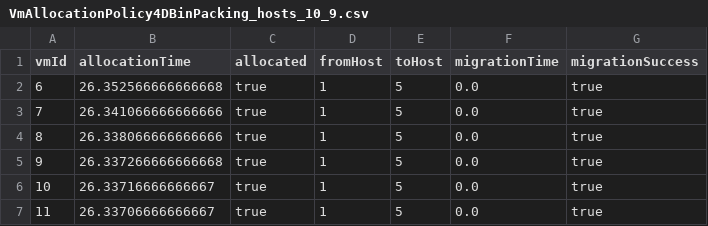
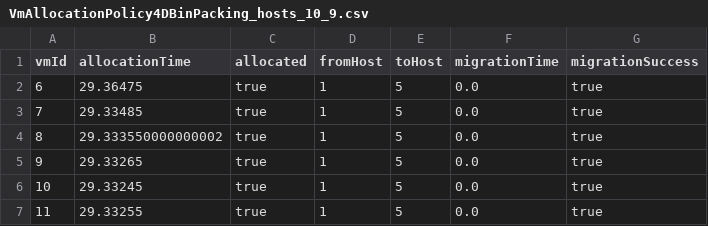
Before and after one commit to lilRaptor99/vm-allocation-simulation, a CSV file: results/VmAllocationPolicy4DBinPacking/VmAllocationPolicy4DBinPacking_hosts_10_9.csv, drawn as a sheet.

```diff
--- a/results/VmAllocationPolicy4DBinPacking/VmAllocationPolicy4DBinPacking_hosts_10_9.csv
+++ b/results/VmAllocationPolicy4DBinPacking/VmAllocationPolicy4DBinPacking_hosts_10_9.csv
@@ -1,7 +1,7 @@
 vmId,allocationTime,allocated,fromHost,toHost,migrationTime,migrationSuccess
-6,26.352566666666668,true,1,5,0.0,true
-7,26.341066666666666,true,1,5,0.0,true
-8,26.338066666666666,true,1,5,0.0,true
-9,26.337266666666668,true,1,5,0.0,true
-10,26.33716666666667,true,1,5,0.0,true
-11,26.33706666666667,true,1,5,0.0,true
+6,29.36475,true,1,5,0.0,true
+7,29.33485,true,1,5,0.0,true
+8,29.333550000000002,true,1,5,0.0,true
+9,29.33265,true,1,5,0.0,true
+10,29.33245,true,1,5,0.0,true
+11,29.33255,true,1,5,0.0,true
```
Also changed, not shown: results/VmAllocationPolicy4DBinPacking/VmAllocationPolicy4DBinPacking_hosts_10_7.csv, results/VmAllocationPolicy4DBinPacking/VmAllocationPolicy4DBinPacking_hosts_20_1.csv, 42 other files.
